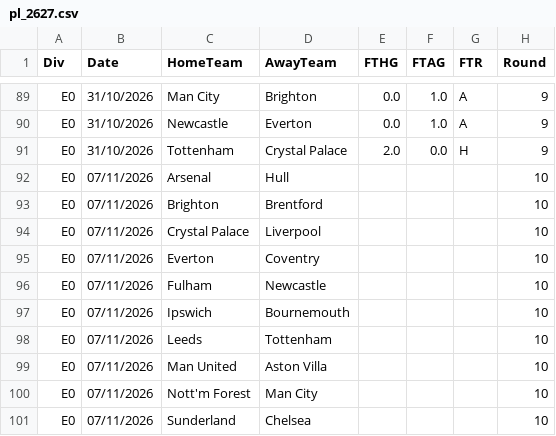
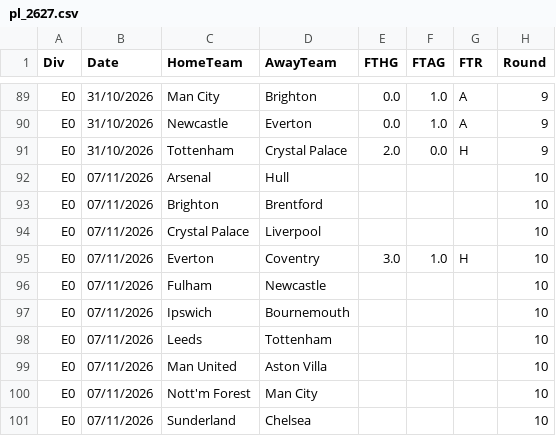
Before and after one commit to Abhijay360/pitchcast, a CSV file: data/raw/pl_2627.csv, drawn as a sheet; only a part is shown, gaps mark what is left out.

```diff
--- a/data/raw/pl_2627.csv
+++ b/data/raw/pl_2627.csv
@@ -94,3 +94,3 @@ E0,07/11/2026,Brighton,Brentford,,,,10
 E0,07/11/2026,Crystal Palace,Liverpool,,,,10
-E0,07/11/2026,Everton,Coventry,,,,10
+E0,07/11/2026,Everton,Coventry,3.0,1.0,H,10
 E0,07/11/2026,Fulham,Newcastle,,,,10
```
Also changed, not shown: 9 other files.
